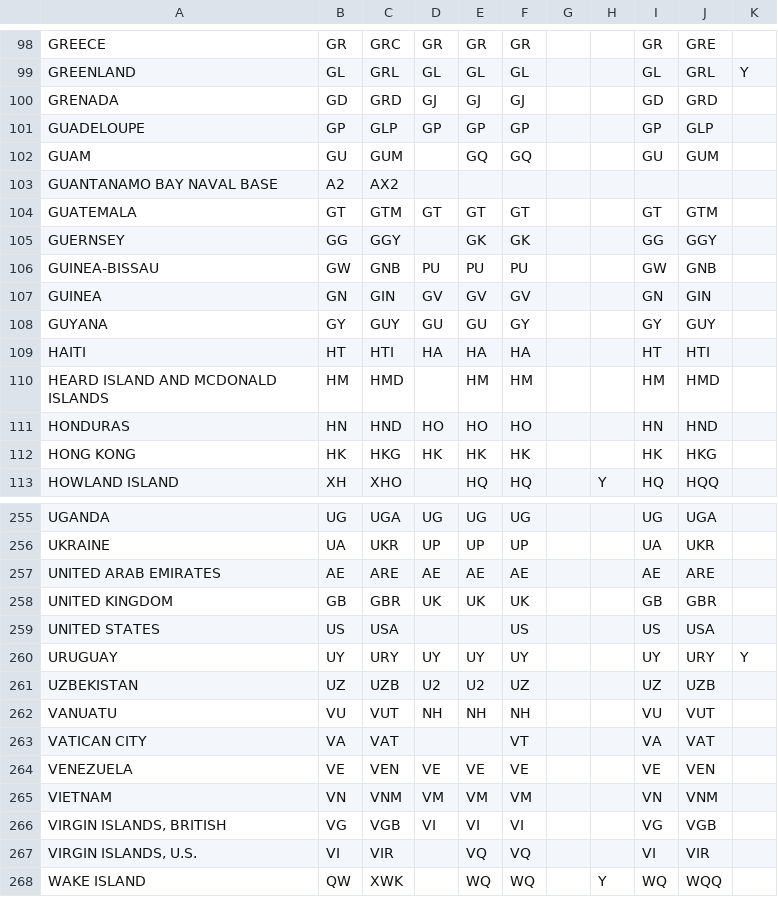
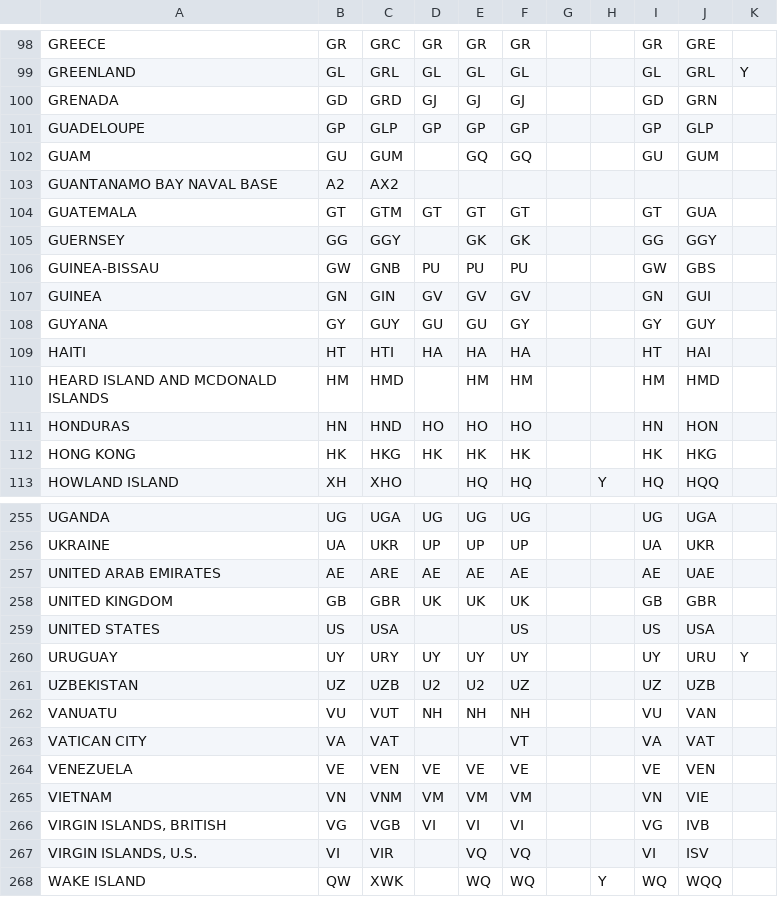
Before and after one commit to PolySpeedRunners/INF8808_Project, a CSV file: data/all/genc_regions.csv, drawn as a sheet; only a part is shown, gaps mark what is left out; the diff covers the shown part only.

```diff
--- a/data/all/genc_regions.csv
+++ b/data/all/genc_regions.csv
@@ -99,3 +99,3 @@ GREECE,GR,GRC,GR,GR,GR,,,GR,GRE,
 GREENLAND,GL,GRL,GL,GL,GL,,,GL,GRL,Y
-GRENADA,GD,GRD,GJ,GJ,GJ,,,GD,GRD,
+GRENADA,GD,GRD,GJ,GJ,GJ,,,GD,GRN,
 GUADELOUPE,GP,GLP,GP,GP,GP,,,GP,GLP,
@@ -103,10 +103,10 @@ GUAM,GU,GUM,,GQ,GQ,,,GU,GUM,
 GUANTANAMO BAY NAVAL BASE,A2,AX2,,,,,,,,
-GUATEMALA,GT,GTM,GT,GT,GT,,,GT,GTM,
+GUATEMALA,GT,GTM,GT,GT,GT,,,GT,GUA,
 GUERNSEY,GG,GGY,,GK,GK,,,GG,GGY,
-GUINEA-BISSAU,GW,GNB,PU,PU,PU,,,GW,GNB,
-GUINEA,GN,GIN,GV,GV,GV,,,GN,GIN,
+GUINEA-BISSAU,GW,GNB,PU,PU,PU,,,GW,GBS,
+GUINEA,GN,GIN,GV,GV,GV,,,GN,GUI,
 GUYANA,GY,GUY,GU,GU,GY,,,GY,GUY,
-HAITI,HT,HTI,HA,HA,HA,,,HT,HTI,
+HAITI,HT,HTI,HA,HA,HA,,,HT,HAI,
 HEARD ISLAND AND MCDONALD ISLANDS,HM,HMD,,HM,HM,,,HM,HMD,
-HONDURAS,HN,HND,HO,HO,HO,,,HN,HND,
+HONDURAS,HN,HND,HO,HO,HO,,,HN,HON,
 HONG KONG,HK,HKG,HK,HK,HK,,,HK,HKG,
@@ -256,13 +256,13 @@ UGANDA,UG,UGA,UG,UG,UG,,,UG,UGA,
 UKRAINE,UA,UKR,UP,UP,UP,,,UA,UKR,
-UNITED ARAB EMIRATES,AE,ARE,AE,AE,AE,,,AE,ARE,
+UNITED ARAB EMIRATES,AE,ARE,AE,AE,AE,,,AE,UAE,
 UNITED KINGDOM,GB,GBR,UK,UK,UK,,,GB,GBR,
 UNITED STATES,US,USA,,,US,,,US,USA,
-URUGUAY,UY,URY,UY,UY,UY,,,UY,URY,Y
+URUGUAY,UY,URY,UY,UY,UY,,,UY,URU,Y
 UZBEKISTAN,UZ,UZB,U2,U2,UZ,,,UZ,UZB,
-VANUATU,VU,VUT,NH,NH,NH,,,VU,VUT,
+VANUATU,VU,VUT,NH,NH,NH,,,VU,VAN,
 VATICAN CITY,VA,VAT,,,VT,,,VA,VAT,
 VENEZUELA,VE,VEN,VE,VE,VE,,,VE,VEN,
-VIETNAM,VN,VNM,VM,VM,VM,,,VN,VNM,
-"VIRGIN ISLANDS, BRITISH",VG,VGB,VI,VI,VI,,,VG,VGB,
-"VIRGIN ISLANDS, U.S.",VI,VIR,,VQ,VQ,,,VI,VIR,
+VIETNAM,VN,VNM,VM,VM,VM,,,VN,VIE,
+"VIRGIN ISLANDS, BRITISH",VG,VGB,VI,VI,VI,,,VG,IVB,
+"VIRGIN ISLANDS, U.S.",VI,VIR,,VQ,VQ,,,VI,ISV,
 WAKE ISLAND,QW,XWK,,WQ,WQ,,Y,WQ,WQQ,
```
Also changed, not shown: 57 edited cells elsewhere in this file, 5 other files.
